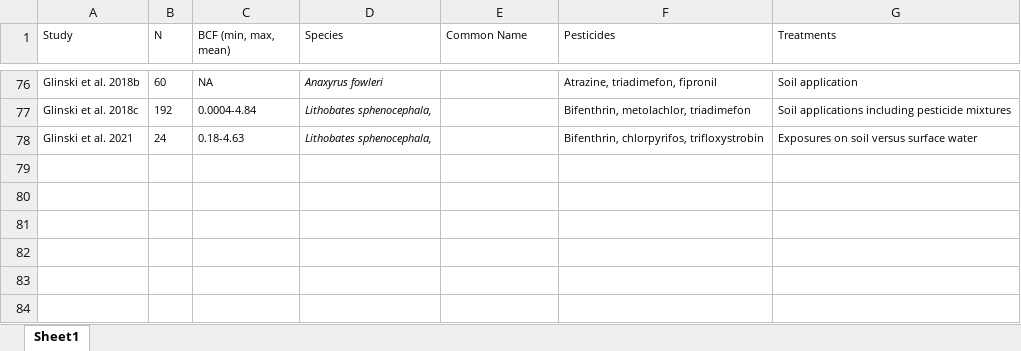
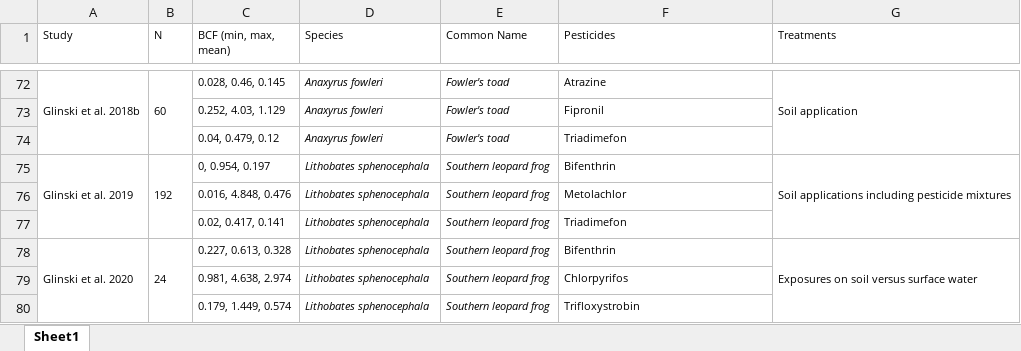
Before and after one commit to amphibian-exeff/purucker_dermalcollation, an Excel workbook: data_out/updated_table_1.xlsx, sheet Sheet1, drawn as a sheet; only a part is shown, gaps mark what is left out; values as stored, in another font and other column widths than the file's, no borders; addresses are those after the commit; the diff covers the shown part only; the diff names each change by its address in the sheet, - before the commit and + after, or states it on an @@ line.

```diff
--- a/data_out/updated_table_1.xlsx (sheet Sheet1)
+++ b/data_out/updated_table_1.xlsx (sheet Sheet1)
+A72:A74 merged
+B72:B74 merged
-C72 (BCF (min, max, mean)): NA
+C72 (BCF (min, max, mean)): 0.028, 0.46, 0.145
-E72 (Common Name): (empty)
+E72 (Common Name): Fowler's toad
-F72 (Pesticides): Atrazine, triadimefon, fipronil
+F72 (Pesticides): Atrazine
+G72:G74 merged
+row 73:  |  | 0.252, 4.03, 1.129 | Anaxyrus fowleri | Fowler's toad | Fipronil
+row 74:  |  | 0.04, 0.479, 0.12 | Anaxyrus fowleri | Fowler's toad | Triadimefon
-A75 (Study): Glinski et al. 2018c
+A75 (Study): Glinski et al. 2019
+A75:A77 merged
+B75:B77 merged
-C75 (BCF (min, max, mean)): 0.0004-4.84
+C75 (BCF (min, max, mean)): 0, 0.954, 0.197
-D75 (Species): Lithobates sphenocephala,
+D75 (Species): Lithobates sphenocephala
-E75 (Common Name): (empty)
+E75 (Common Name): Southern leopard frog
-F75 (Pesticides): Bifenthrin, metolachlor, triadimefon
+F75 (Pesticides): Bifenthrin
+G75:G77 merged
+row 76:  |  | 0.016, 4.848, 0.476 | Lithobates sphenocephala | Southern leopard frog | Metolachlor
+row 77:  |  | 0.02, 0.417, 0.141 | Lithobates sphenocephala | Southern leopard frog | Triadimefon
-A78 (Study): Glinski et al. 2021
+A78 (Study): Glinski et al. 2020
+A78:A80 merged
+B78:B80 merged
-C78 (BCF (min, max, mean)): 0.18-4.63
+C78 (BCF (min, max, mean)): 0.227, 0.613, 0.328
-D78 (Species): Lithobates sphenocephala,
+D78 (Species): Lithobates sphenocephala
-E78 (Common Name): (empty)
+E78 (Common Name): Southern leopard frog
-F78 (Pesticides): Bifenthrin, chlorpyrifos, trifloxystrobin
+F78 (Pesticides): Bifenthrin
+G78:G80 merged
+row 79:  |  | 0.981, 4.638, 2.974 | Lithobates sphenocephala | Southern leopard frog | Chlorpyrifos
+row 80:  |  | 0.179, 1.449, 0.574 | Lithobates sphenocephala | Southern leopard frog | Trifloxystrobin
```
Also changed, not shown: 4 removed rows, 19 edited cells, cell formats and merged cells elsewhere in this sheet, 19 other files.
